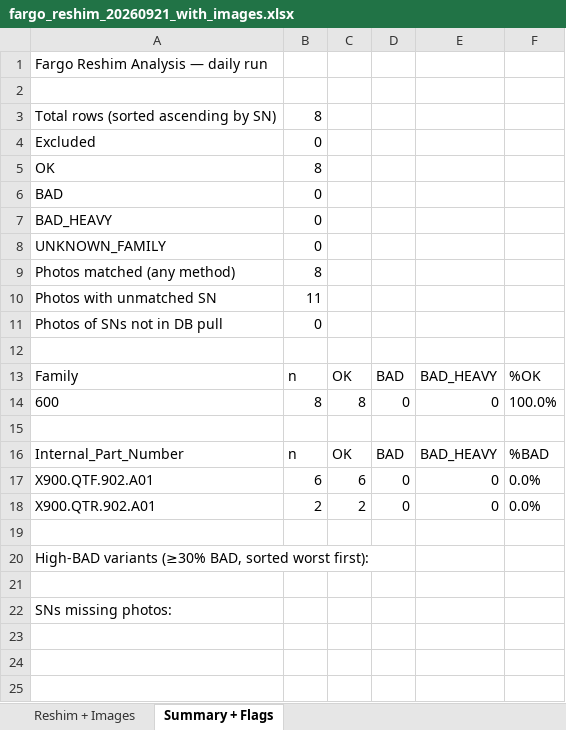
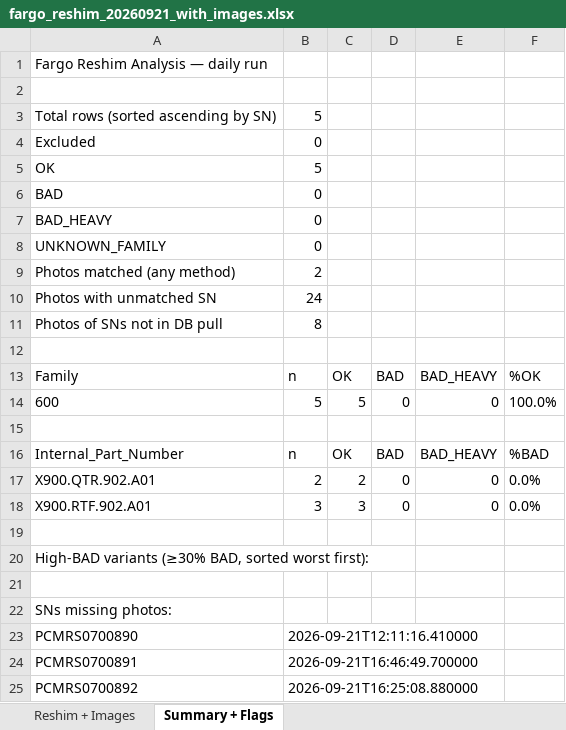
Before and after one commit to AldoOmnia/Video_evaluation_module, an Excel workbook: shared/data/reshim-archive/2026-09-21/fargo_reshim_20260921_with_images.xlsx, sheet Summary + Flags, drawn as a sheet; values as stored, in another font and other column widths than the file's, no borders; removed rows and columns are numbered as before the commit, all else as after; the diff names each change by its address in the sheet, - before the commit and + after, or states it on an @@ line.

```diff
--- a/shared/data/reshim-archive/2026-09-21/fargo_reshim_20260921_with_images.xlsx (sheet Summary + Flags)
+++ b/shared/data/reshim-archive/2026-09-21/fargo_reshim_20260921_with_images.xlsx (sheet Summary + Flags)
-B3: 8
+B3: 5
-B5: 8
+B5: 5
-B9: 8
+B9: 2
-B10: 11
+B10: 24
-B11: 0
+B11: 8
-B14: 8
+B14: 5
-C14: 8
+C14: 5
-row 17: X900.QTF.902.A01 | 6 | 6 | 0 | 0 | 0.0%
+row 18: X900.RTF.902.A01 | 3 | 3 | 0 | 0 | 0.0%
+row 23: PCMRS0700890 | 2026-09-21T12:11:16.410000
+row 24: PCMRS0700891 | 2026-09-21T16:46:49.700000
+row 25: PCMRS0700892 | 2026-09-21T16:25:08.880000
```
Also changed, not shown: sheet Reshim + Images, charts or pictures, 4 other files.
